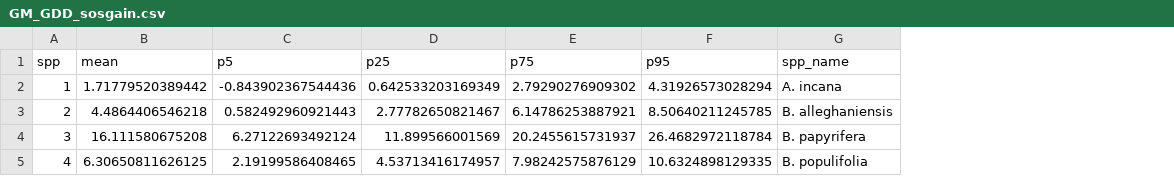
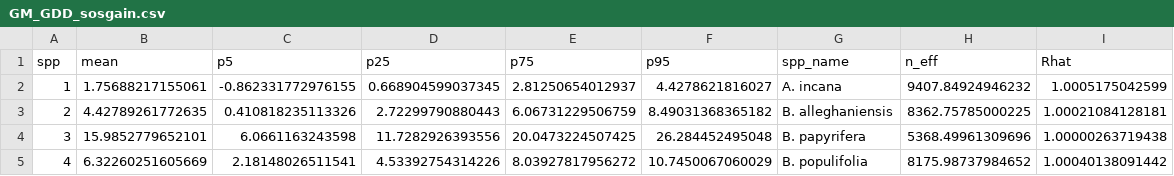
Before and after one commit to christophe-rd/wildchrokie, a CSV file: analyses/output/GM_GDD_sosgain.csv, drawn as a sheet; the diff names each change by its address in the sheet, - before the commit and + after, or states it on an @@ line.

```diff
--- a/analyses/output/GM_GDD_sosgain.csv
+++ b/analyses/output/GM_GDD_sosgain.csv
+column H (n_eff), rows 2-5: 9407.84924946232 | 8362.75785000225 | 5368.49961309696 | 8175.98737984652
+column I (Rhat), rows 2-5: 1.0005175042599 | 1.00021084128181 | 1.00000263719438 | 1.00040138091442
-B2 (mean): 1.71779520389442
+B2 (mean): 1.75688217155061
-C2 (p5): -0.843902367544436
+C2 (p5): -0.862331772976155
-D2 (p25): 0.642533203169349
+D2 (p25): 0.668904599037345
-E2 (p75): 2.79290276909302
+E2 (p75): 2.81250654012937
-F2 (p95): 4.31926573028294
+F2 (p95): 4.4278621816027
-B3 (mean): 4.4864406546218
+B3 (mean): 4.42789261772635
-C3 (p5): 0.582492960921443
+C3 (p5): 0.410818235113326
-D3 (p25): 2.77782650821467
+D3 (p25): 2.72299790880443
-E3 (p75): 6.14786253887921
+E3 (p75): 6.06731229506759
-F3 (p95): 8.50640211245785
+F3 (p95): 8.49031368365182
-B4 (mean): 16.111580675208
+B4 (mean): 15.9852779652101
-C4 (p5): 6.27122693492124
+C4 (p5): 6.0661163243598
-D4 (p25): 11.899566001569
+D4 (p25): 11.7282926393556
-E4 (p75): 20.2455615731937
+E4 (p75): 20.0473224507425
-F4 (p95): 26.4682972118784
+F4 (p95): 26.284452495048
-B5 (mean): 6.30650811626125
+B5 (mean): 6.32260251605669
-C5 (p5): 2.19199586408465
+C5 (p5): 2.18148026511541
-D5 (p25): 4.53713416174957
+D5 (p25): 4.53392754314226
-E5 (p75): 7.98242575876129
+E5 (p75): 8.03927817956272
-F5 (p95): 10.6324898129335
+F5 (p95): 10.7450067060029
```
Also changed, not shown: analyses/output/GM_GDD_eosgain.csv, analyses/output/GM_GDDparam_bspp_per.csv, 32 other files.
